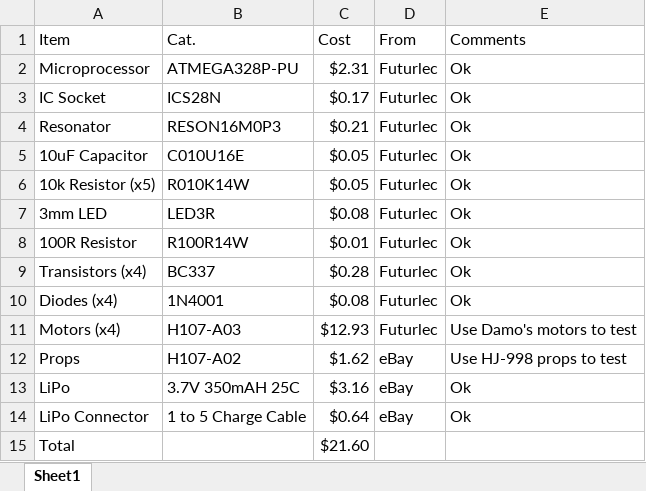
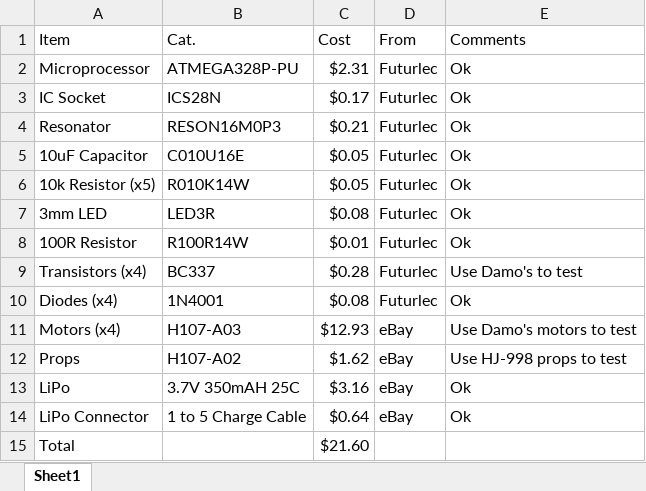
Before and after one commit to skalpt/quadcopter-1, an Excel workbook: Hardware/03 Beam Me Up/Parts List.xlsx, sheet Sheet1, drawn as a sheet; values as stored, in another font and other column widths than the file's, no borders; table styles not drawn; the diff names each change by its address in the sheet, - before the commit and + after, or states it on an @@ line.

Commit message:
Minor changes to parts lists

```diff
--- a/Hardware/03 Beam Me Up/Parts List.xlsx (sheet Sheet1)
+++ b/Hardware/03 Beam Me Up/Parts List.xlsx (sheet Sheet1)
-E9 (Comments): Ok
+E9 (Comments): Use Damo's to test
-D11 (From): Futurlec
+D11 (From): eBay
```
Also changed, not shown: Hardware/01 Breadboard Design/Parts List.xlsx.
